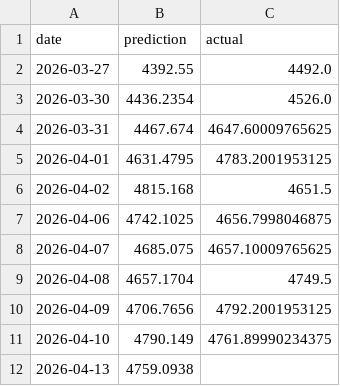
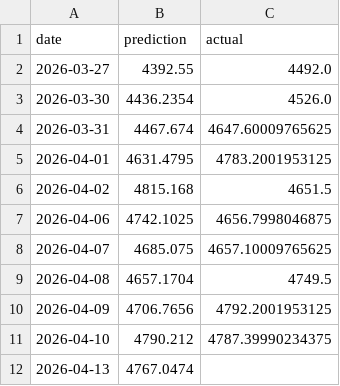
Before and after one commit to sarathisisme/next_day_gold_price_prediction, a CSV file: gold_predictions.csv, drawn as a sheet.

```diff
--- a/gold_predictions.csv
+++ b/gold_predictions.csv
@@ -10,3 +10,3 @@ date,prediction,actual
 2026-04-09,4706.7656,4792.2001953125
-2026-04-10,4790.149,4761.89990234375
-2026-04-13,4759.0938,
+2026-04-10,4790.212,4787.39990234375
+2026-04-13,4767.0474,
```
